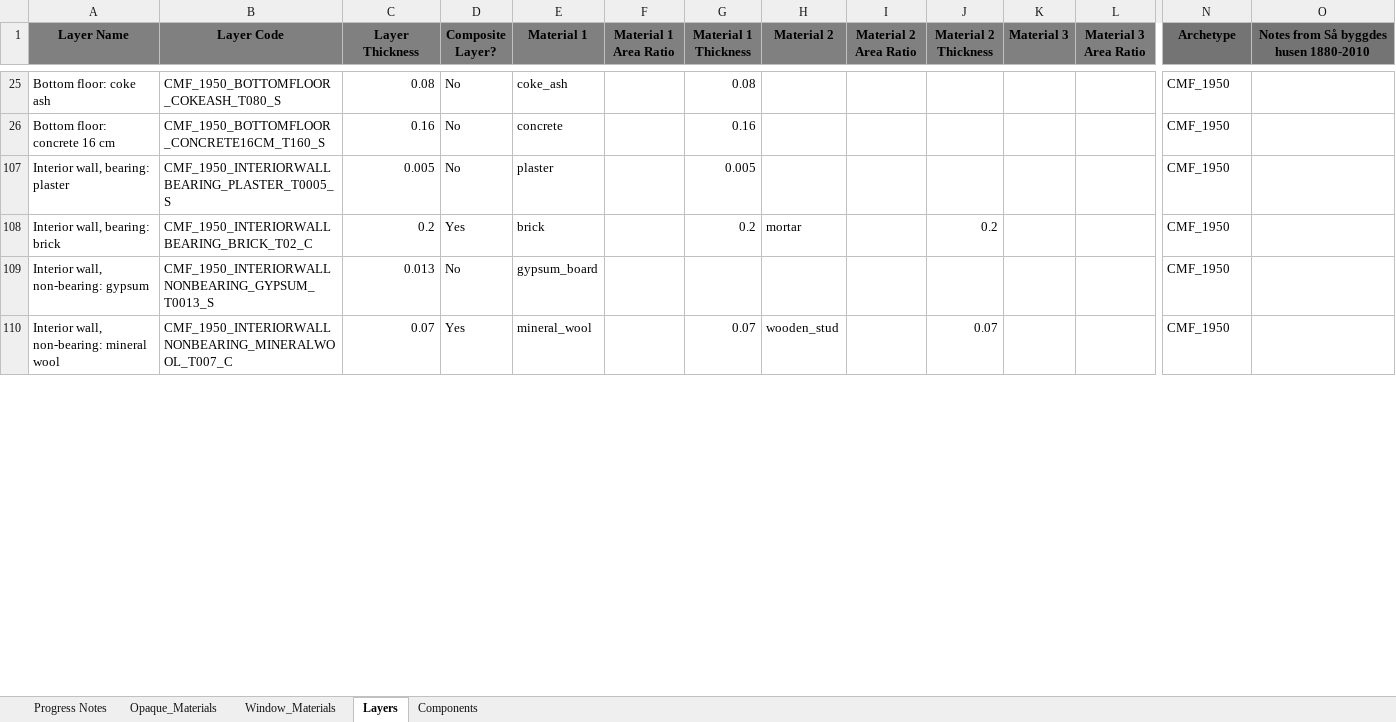
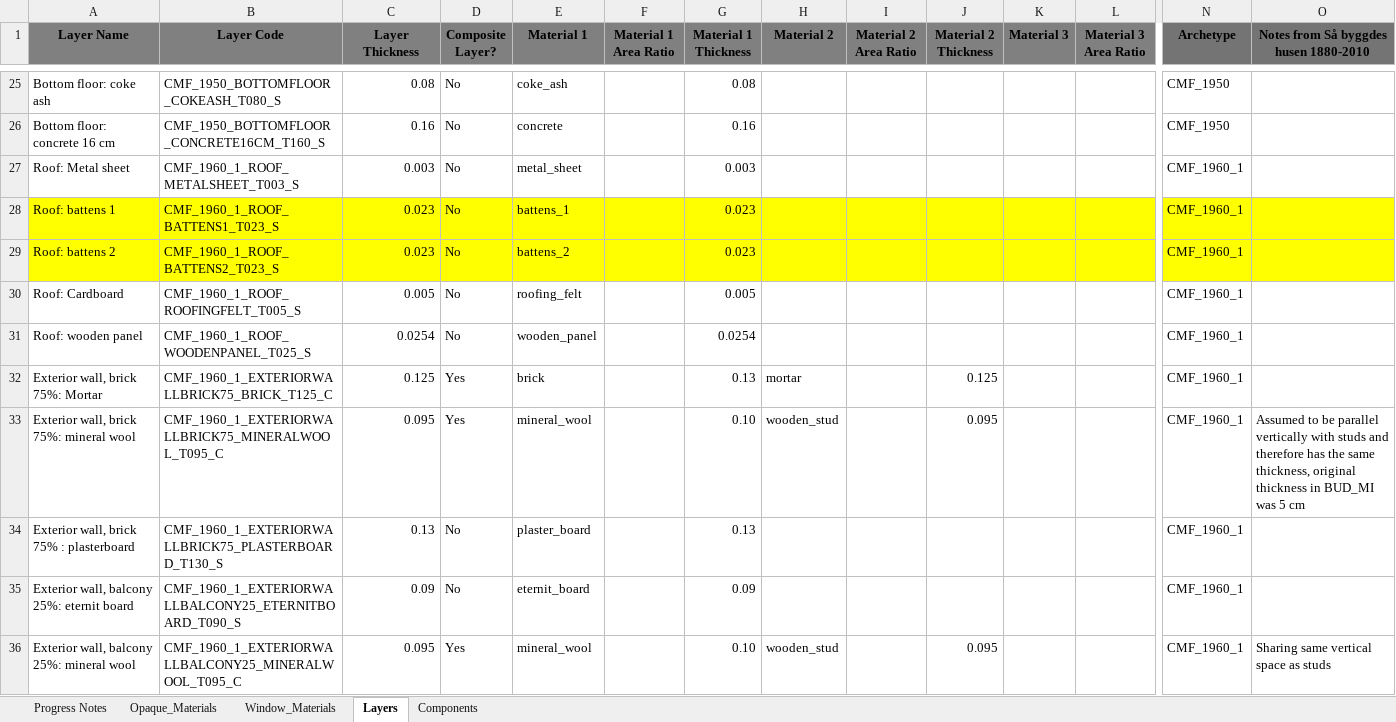
Before and after one commit to SB-Chalmers/epsm_data, an Excel workbook: Material_Database.xlsx, sheet Layers, drawn as a sheet; only a part is shown, gaps mark what is left out; the shorter side is filled out with more unchanged rows; values as stored, in another font and other column widths than the file's, no borders; table styles not drawn; rows hold the shown columns only; the diff covers the shown part only; the diff names each change by its address in the sheet, - before the commit and + after, or states it on an @@ line.

```diff
--- a/Material_Database.xlsx (sheet Layers)
+++ b/Material_Database.xlsx (sheet Layers)
@@ row 27 unhidden: Roof: Metal sheet | CMF_1960_1_ROOF_METALSHEET_T003_S | 0.003 | No | metal_sheet |  | 0.003 |  |  |  |  |  | CMF_1960_1 @@
@@ row 28 unhidden: Roof: battens 1 | CMF_1960_1_ROOF_BATTENS1_T023_S | 0.023 | No | battens_1 |  | 0.023 |  |  |  |  |  | CMF_1960_1 @@
@@ row 29 unhidden: Roof: battens 2 | CMF_1960_1_ROOF_BATTENS2_T023_S | 0.023 | No | battens_2 |  | 0.023 |  |  |  |  |  | CMF_1960_1 @@
@@ row 30 unhidden: Roof: Cardboard | CMF_1960_1_ROOF_ROOFINGFELT_T005_S | 0.005 | No | roofing_felt |  | 0.005 |  |  |  |  |  | CMF_1960_1 @@
@@ row 31 unhidden: Roof: wooden panel | CMF_1960_1_ROOF_WOODENPANEL_T025_S | 0.0254 | No | wooden_panel |  | 0.0254 |  |  |  |  |  | CMF_1960_1 @@
@@ row 32 unhidden: Exterior wall, brick 75%: Mortar | CMF_1960_1_EXTERIORWALLBRICK75_BRICK_T125_C | 0.125 | Yes | brick |  | 0.13 | mortar |  | 0.125 |  |  | CMF_1960_1 @@
@@ row 33 unhidden: Exterior wall, brick 75%: mineral wool | CMF_1960_1_EXTERIORWALLBRICK75_MINERALWOOL_T095_C | 0.095 | Yes | mineral_wool |  | 0.10 | wooden_stud |  | 0.095 |  |  | CMF_1960_1 | Assumed to be parallel vertically with studs and therefore has the same thickness, original thickness in BUD_MI was 5 cm @@
@@ row 34 unhidden: Exterior wall, brick 75% : plasterboard | CMF_1960_1_EXTERIORWALLBRICK75_PLASTERBOARD_T130_S | 0.13 | No | plaster_board |  | 0.13 |  |  |  |  |  | CMF_1960_1 @@
@@ row 35 unhidden: Exterior wall, balcony 25%: eternit board | CMF_1960_1_EXTERIORWALLBALCONY25_ETERNITBOARD_T090_S | 0.09 | No | eternit_board |  | 0.09 |  |  |  |  |  | CMF_1960_1 @@
@@ row 36 unhidden: Exterior wall, balcony 25%: mineral wool | CMF_1960_1_EXTERIORWALLBALCONY25_MINERALWOOL_T095_C | 0.095 | Yes | mineral_wool |  | 0.10 | wooden_stud |  | 0.095 |  |  | CMF_1960_1 | Sharing same vertical space as studs @@
```
Also changed, not shown: 79 hidden or unhidden rows elsewhere in this sheet, sheet Opaque_Materials, 12 other files.
